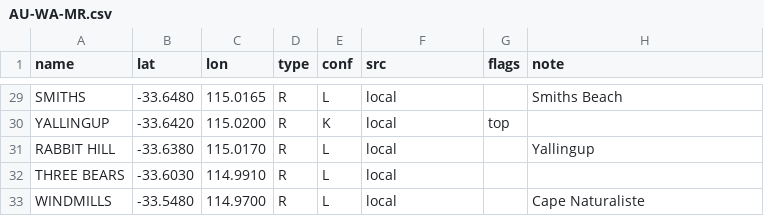
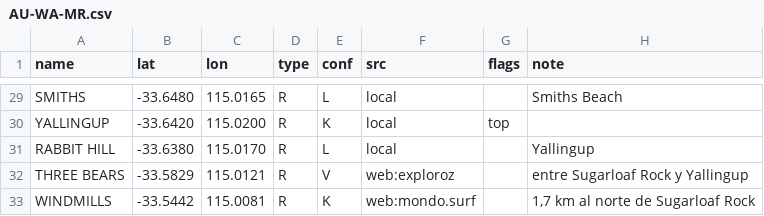
Before and after one commit to scgm11/surf-dawn-data, a CSV file: seeds/spots/AU-WA-MR.csv, drawn as a sheet; only a part is shown, gaps mark what is left out.

```diff
--- a/seeds/spots/AU-WA-MR.csv
+++ b/seeds/spots/AU-WA-MR.csv
@@ -31,3 +31,3 @@ YALLINGUP,-33.6420,115.0200,R,K,local,top,
 RABBIT HILL,-33.6380,115.0170,R,L,local,,Yallingup
-THREE BEARS,-33.6030,114.9910,R,L,local,,
-WINDMILLS,-33.5480,114.9700,R,L,local,,Cape Naturaliste
+THREE BEARS,-33.5829,115.0121,R,V,web:exploroz,,entre Sugarloaf Rock y Yallingup
+WINDMILLS,-33.5442,115.0081,R,K,web:mondo.surf,,"1,7 km al norte de Sugarloaf Rock"
```
Also changed, not shown: seeds/spots/CR-GUA.csv, seeds/spots/ID-NIA.csv, 5 other files.
